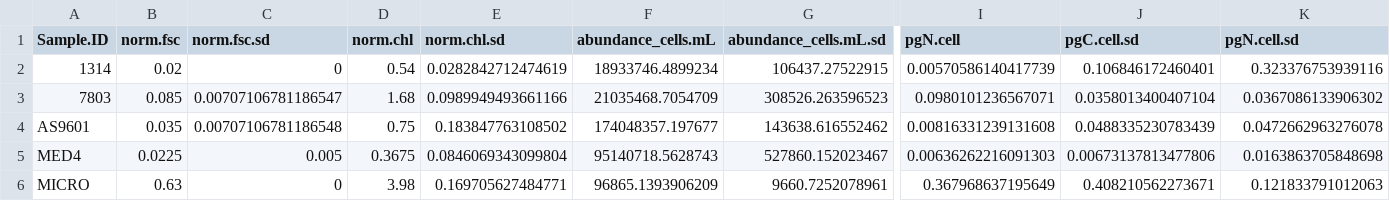
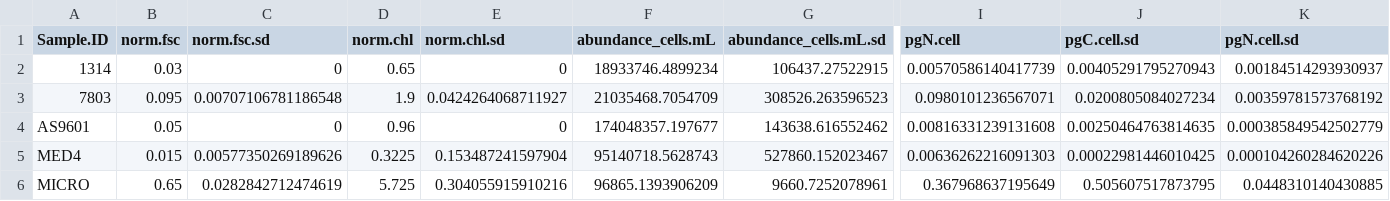
Before and after one commit to seaflow-uw/fsc-poc-calibration, a CSV file: 740-Qc-cultures.csv, drawn as a sheet; only a part is shown, gaps mark what is left out; the diff covers the shown part only; the diff names each change by its address in the sheet, - before the commit and + after, or states it on an @@ line.

```diff
--- a/740-Qc-cultures.csv
+++ b/740-Qc-cultures.csv
-B2 (norm.fsc): 0.02
+B2 (norm.fsc): 0.03
-D2 (norm.chl): 0.54
+D2 (norm.chl): 0.65
-E2 (norm.chl.sd): 0.0282842712474619
+E2 (norm.chl.sd): 0
-J2 (pgC.cell.sd): 0.106846172460401
+J2 (pgC.cell.sd): 0.00405291795270943
-K2 (pgN.cell.sd): 0.323376753939116
+K2 (pgN.cell.sd): 0.00184514293930937
-B3 (norm.fsc): 0.085
+B3 (norm.fsc): 0.095
-C3 (norm.fsc.sd): 0.00707106781186547
+C3 (norm.fsc.sd): 0.00707106781186548
-D3 (norm.chl): 1.68
+D3 (norm.chl): 1.9
-E3 (norm.chl.sd): 0.0989949493661166
+E3 (norm.chl.sd): 0.0424264068711927
-J3 (pgC.cell.sd): 0.0358013400407104
+J3 (pgC.cell.sd): 0.0200805084027234
-K3 (pgN.cell.sd): 0.0367086133906302
+K3 (pgN.cell.sd): 0.00359781573768192
-B4 (norm.fsc): 0.035
+B4 (norm.fsc): 0.05
-C4 (norm.fsc.sd): 0.00707106781186548
+C4 (norm.fsc.sd): 0
-D4 (norm.chl): 0.75
+D4 (norm.chl): 0.96
-E4 (norm.chl.sd): 0.183847763108502
+E4 (norm.chl.sd): 0
-J4 (pgC.cell.sd): 0.0488335230783439
+J4 (pgC.cell.sd): 0.00250464763814635
-K4 (pgN.cell.sd): 0.0472662963276078
+K4 (pgN.cell.sd): 0.000385849542502779
-B5 (norm.fsc): 0.0225
+B5 (norm.fsc): 0.015
-C5 (norm.fsc.sd): 0.005
+C5 (norm.fsc.sd): 0.00577350269189626
-D5 (norm.chl): 0.3675
+D5 (norm.chl): 0.3225
-E5 (norm.chl.sd): 0.0846069343099804
+E5 (norm.chl.sd): 0.153487241597904
-J5 (pgC.cell.sd): 0.00673137813477806
+J5 (pgC.cell.sd): 0.00022981446010425
-K5 (pgN.cell.sd): 0.0163863705848698
+K5 (pgN.cell.sd): 0.000104260284620226
-B6 (norm.fsc): 0.63
+B6 (norm.fsc): 0.65
-C6 (norm.fsc.sd): 0
+C6 (norm.fsc.sd): 0.0282842712474619
-D6 (norm.chl): 3.98
+D6 (norm.chl): 5.725
-E6 (norm.chl.sd): 0.169705627484771
+E6 (norm.chl.sd): 0.304055915910216
-J6 (pgC.cell.sd): 0.408210562273671
+J6 (pgC.cell.sd): 0.505607517873795
-K6 (pgN.cell.sd): 0.121833791012063
+K6 (pgN.cell.sd): 0.0448310140430885
```
Also changed, not shown: 34 edited cells elsewhere in this file, 740-cultures.csv, 751-Qc-cultures.csv, 12 other files.
